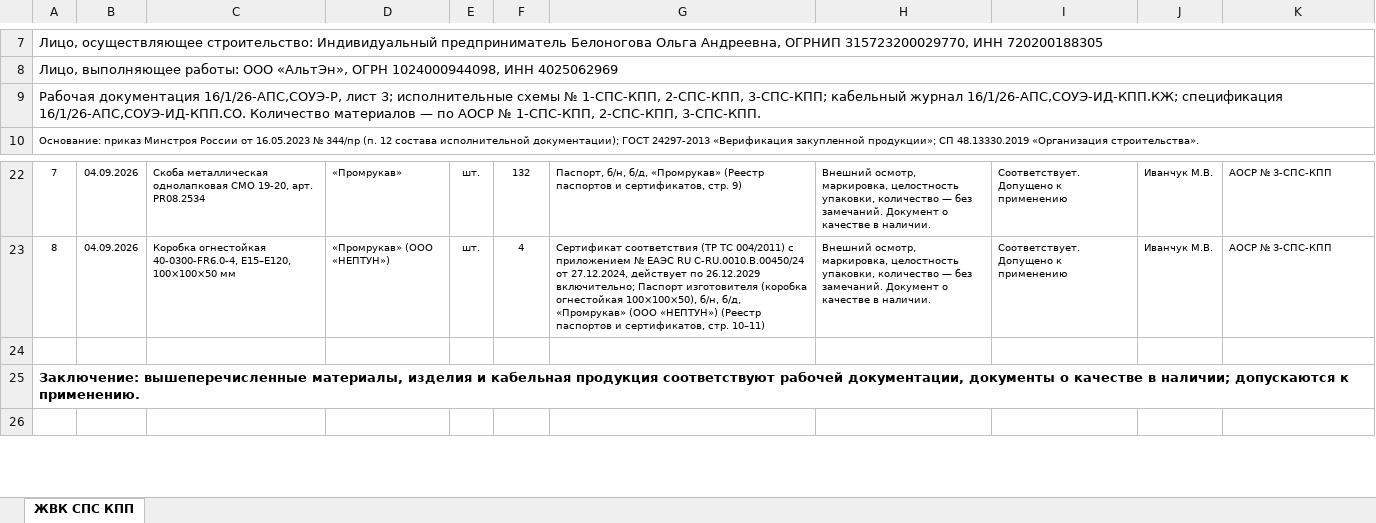
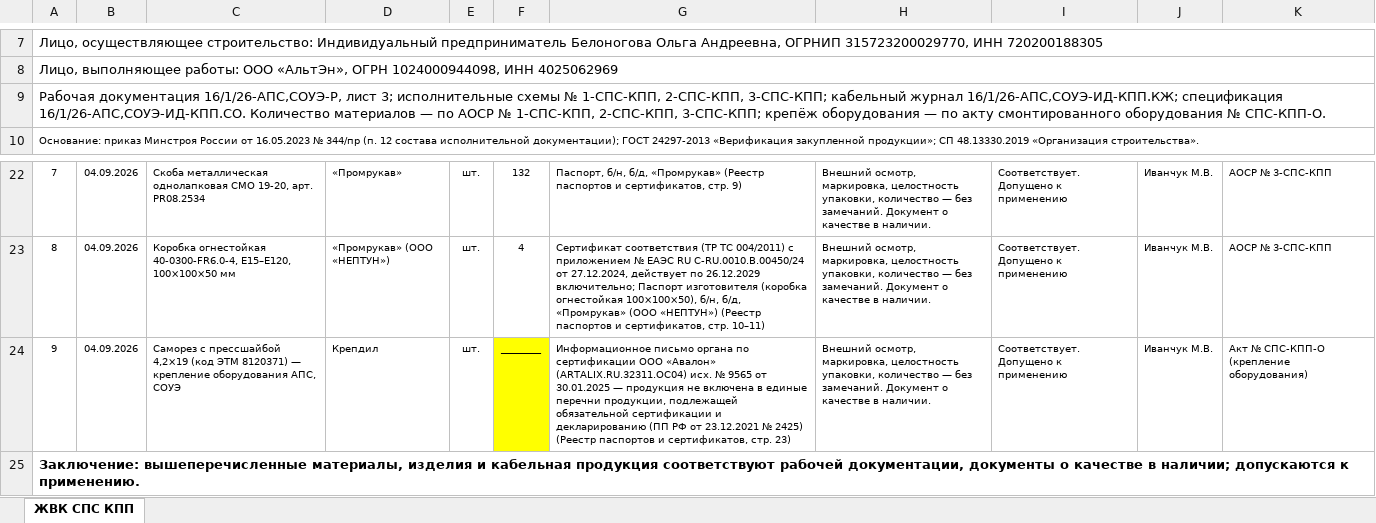
Before and after one commit to emanymedih/11, an Excel workbook: КПП/Том СПС КПП/Журнал входного контроля материалов СПС КПП.xlsx, sheet ЖВК СПС КПП, drawn as a sheet; only a part is shown, gaps mark what is left out; the shorter side is filled out with more unchanged rows; values as stored, in another font and other column widths than the file's, no borders; the diff names each change by its address in the sheet, - before the commit and + after, or states it on an @@ line.

```diff
--- a/КПП/Том СПС КПП/Журнал входного контроля материалов СПС КПП.xlsx (sheet ЖВК СПС КПП)
+++ b/КПП/Том СПС КПП/Журнал входного контроля материалов СПС КПП.xlsx (sheet ЖВК СПС КПП)
-A9: …1-СПС-КПП, 2-СПС-КПП, 3-СПС-КПП.
+A9: …1-СПС-КПП, 2-СПС-КПП, 3-СПС-КПП; крепёж оборудования — по акту смонтированного оборудования № СПС-КПП-О.
-row 24: (empty)
+row 24: 9 | 04.09.2026 | Саморез с прессшайбой 4,2×19 (код ЭТМ 8120371) — крепление оборудования АПС, СОУЭ | Крепдил | шт. | ________ | Информационное письмо органа по сертификации ООО «Авалон» (ARTALIX.RU.32311.ОС04) исх. № 9565 от 30.01.2025 — продукция не включена в единые перечни продукции, подлежащей обязательной сертификации и декларированию (ПП РФ от 23.12.2021 № 2425) (Реестр паспортов и сертификатов, стр. 23) | Внешний осмотр, маркировка, целостность упаковки, количество — без замечаний. Документ о качестве в наличии. | Соответствует. Допущено к применению | Иванчук М.В. | Акт № СПС-КПП-О (крепление оборудования)
-F24 fill: none
+F24 fill: #FFFF00
```
Also changed, not shown: КПП/Том СПС КПП/Протокол сопротивления изоляции СПС КПП (образец и бланк).xlsx, 7 other files.
